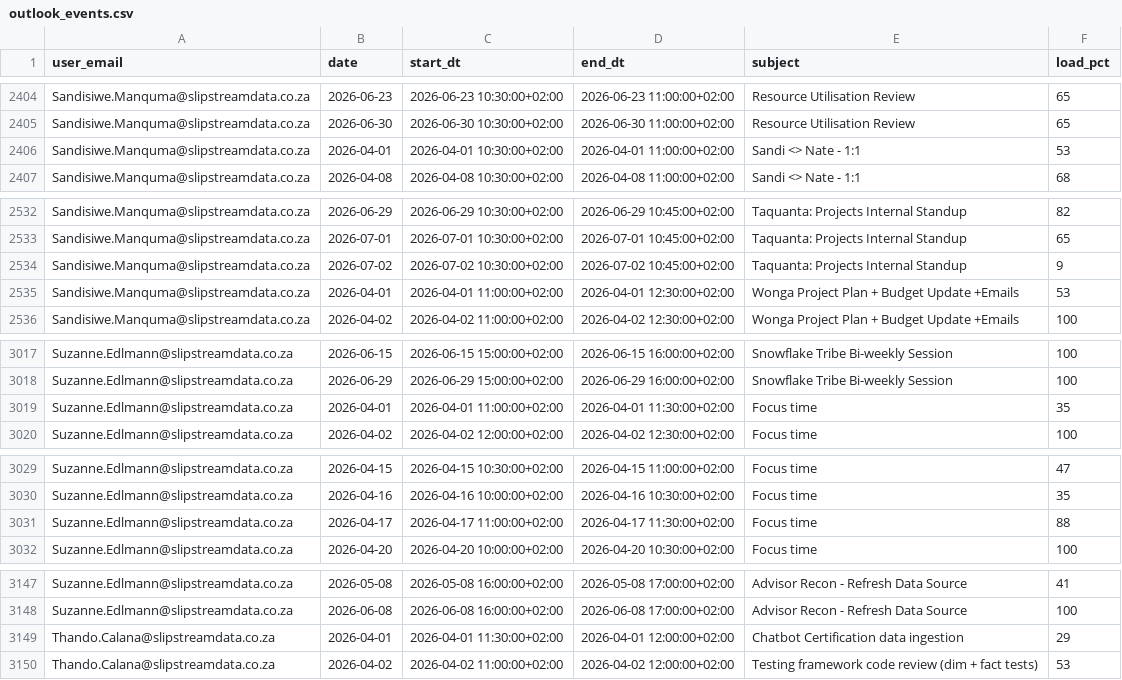
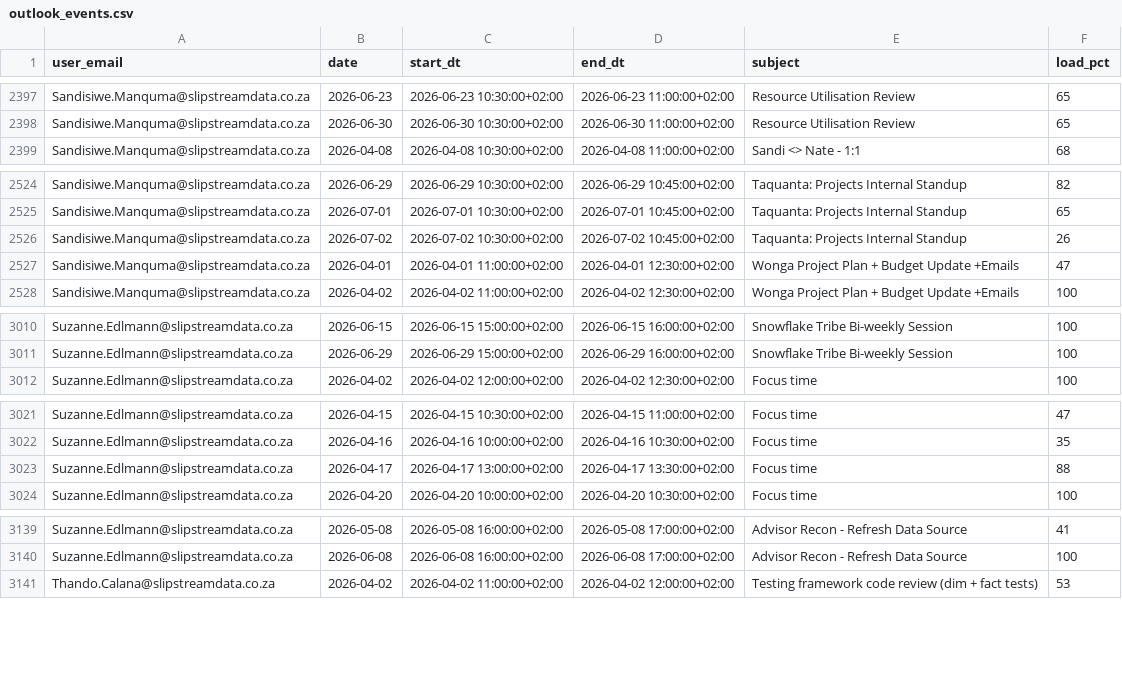
Before and after one commit to ThandoCalana/resource_scheduling, a CSV file: Schedule/outlook_events.csv, drawn as a sheet; only a part is shown, gaps mark what is left out; the diff covers the shown part only.

Commit message:
Added new Outlook data at 2026-04-17 10:19:09

```diff
--- a/Schedule/outlook_events.csv
+++ b/Schedule/outlook_events.csv
@@ -2405,3 +2398,2 @@ Sandisiwe.Manquma@slipstreamdata.co.za,2026-06-23,2026-06-23 10:30:00+02:00,2026
 Sandisiwe.Manquma@slipstreamdata.co.za,2026-06-30,2026-06-30 10:30:00+02:00,2026-06-30 11:00:00+02:00,Resource Utilisation Review,65
-Sandisiwe.Manquma@slipstreamdata.co.za,2026-04-01,2026-04-01 10:30:00+02:00,2026-04-01 11:00:00+02:00,Sandi <> Nate - 1:1,53
 Sandisiwe.Manquma@slipstreamdata.co.za,2026-04-08,2026-04-08 10:30:00+02:00,2026-04-08 11:00:00+02:00,Sandi <> Nate - 1:1,68
@@ -2533,4 +2525,4 @@ Sandisiwe.Manquma@slipstreamdata.co.za,2026-06-29,2026-06-29 10:30:00+02:00,2026
 Sandisiwe.Manquma@slipstreamdata.co.za,2026-07-01,2026-07-01 10:30:00+02:00,2026-07-01 10:45:00+02:00,Taquanta: Projects Internal Standup,65
-Sandisiwe.Manquma@slipstreamdata.co.za,2026-07-02,2026-07-02 10:30:00+02:00,2026-07-02 10:45:00+02:00,Taquanta: Projects Internal Standup,9
-Sandisiwe.Manquma@slipstreamdata.co.za,2026-04-01,2026-04-01 11:00:00+02:00,2026-04-01 12:30:00+02:00,Wonga Project Plan + Budget Update +Emails,53
+Sandisiwe.Manquma@slipstreamdata.co.za,2026-07-02,2026-07-02 10:30:00+02:00,2026-07-02 10:45:00+02:00,Taquanta: Projects Internal Standup,26
+Sandisiwe.Manquma@slipstreamdata.co.za,2026-04-01,2026-04-01 11:00:00+02:00,2026-04-01 12:30:00+02:00,Wonga Project Plan + Budget Update +Emails,47
 Sandisiwe.Manquma@slipstreamdata.co.za,2026-04-02,2026-04-02 11:00:00+02:00,2026-04-02 12:30:00+02:00,Wonga Project Plan + Budget Update +Emails,100
@@ -3018,3 +3011,2 @@ Suzanne.Edlmann@slipstreamdata.co.za,2026-06-15,2026-06-15 15:00:00+02:00,2026-0
 Suzanne.Edlmann@slipstreamdata.co.za,2026-06-29,2026-06-29 15:00:00+02:00,2026-06-29 16:00:00+02:00,Snowflake Tribe Bi-weekly Session,100
-Suzanne.Edlmann@slipstreamdata.co.za,2026-04-01,2026-04-01 11:00:00+02:00,2026-04-01 11:30:00+02:00,Focus time,35
 Suzanne.Edlmann@slipstreamdata.co.za,2026-04-02,2026-04-02 12:00:00+02:00,2026-04-02 12:30:00+02:00,Focus time,100
@@ -3030,3 +3022,3 @@ Suzanne.Edlmann@slipstreamdata.co.za,2026-04-15,2026-04-15 10:30:00+02:00,2026-0
 Suzanne.Edlmann@slipstreamdata.co.za,2026-04-16,2026-04-16 10:00:00+02:00,2026-04-16 10:30:00+02:00,Focus time,35
-Suzanne.Edlmann@slipstreamdata.co.za,2026-04-17,2026-04-17 11:00:00+02:00,2026-04-17 11:30:00+02:00,Focus time,88
+Suzanne.Edlmann@slipstreamdata.co.za,2026-04-17,2026-04-17 13:00:00+02:00,2026-04-17 13:30:00+02:00,Focus time,88
 Suzanne.Edlmann@slipstreamdata.co.za,2026-04-20,2026-04-20 10:00:00+02:00,2026-04-20 10:30:00+02:00,Focus time,100
@@ -3148,3 +3140,2 @@ Suzanne.Edlmann@slipstreamdata.co.za,2026-05-08,2026-05-08 16:00:00+02:00,2026-0
 Suzanne.Edlmann@slipstreamdata.co.za,2026-06-08,2026-06-08 16:00:00+02:00,2026-06-08 17:00:00+02:00,Advisor Recon - Refresh Data Source,100
-Thando.Calana@slipstreamdata.co.za,2026-04-01,2026-04-01 11:30:00+02:00,2026-04-01 12:00:00+02:00,Chatbot Certification data ingestion,29
 Thando.Calana@slipstreamdata.co.za,2026-04-02,2026-04-02 11:00:00+02:00,2026-04-02 12:00:00+02:00,Testing framework code review (dim + fact tests),53
```
Also changed, not shown: 3 added rows, 9 removed rows and 21 edited cells elsewhere in this file.
